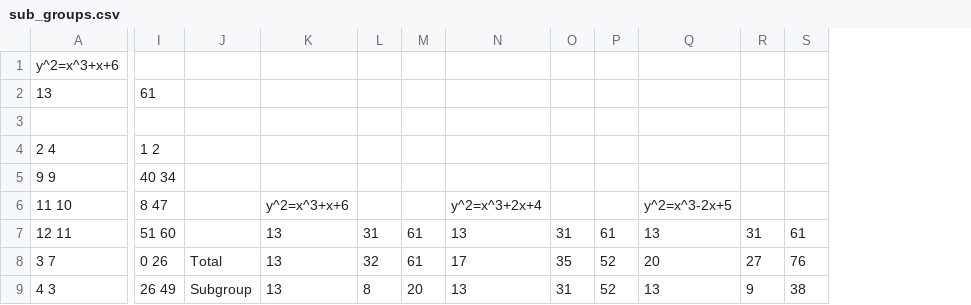
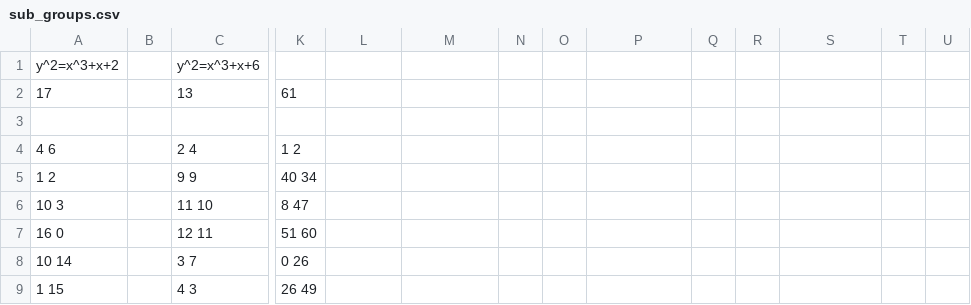
Before and after one commit to sohamviradiya/Discrete_Mathematics_Project, a CSV file: wiki_page/data/sub_groups.csv, drawn as a sheet; only a part is shown, gaps mark what is left out; addresses are those after the commit; the diff covers the shown part only; the diff names each change by its address in the sheet, - before the commit and + after, or states it on an @@ line.

```diff
--- a/wiki_page/data/sub_groups.csv
+++ b/wiki_page/data/sub_groups.csv
+column A, rows 1-9: y^2=x^3+x+2 | 17 |  | 4 6 | 1 2 | 10 3 | 16 0 | 10 14 | 1 15
+column B, empty
-M6: y^2=x^3+x+6
+M6: (empty)
-P6: y^2=x^3+2x+4
+P6: (empty)
-S6: y^2=x^3-2x+5
+S6: (empty)
-M7:M9: 13
+M7:M9: (empty)
-N7: 31
+N7: (empty)
-O7:O8: 61
+O7:O8: (empty)
-P7: 13
+P7: (empty)
-Q7: 31
+Q7: (empty)
-R7: 61
+R7: (empty)
-S7: 13
+S7: (empty)
-T7: 31
+T7: (empty)
-U7: 61
+U7: (empty)
-L8: Total
+L8: (empty)
-N8: 32
+N8: (empty)
-P8: 17
+P8: (empty)
-Q8: 35
+Q8: (empty)
-R8:R9: 52
+R8:R9: (empty)
-S8: 20
+S8: (empty)
-T8: 27
+T8: (empty)
-U8: 76
+U8: (empty)
-L9: Subgroup
+L9: (empty)
-N9: 8
+N9: (empty)
-O9: 20
+O9: (empty)
-P9: 13
+P9: (empty)
-Q9: 31
+Q9: (empty)
-S9: 13
+S9: (empty)
-T9: 9
+T9: (empty)
-U9: 38
+U9: (empty)
```
Also changed, not shown: 4 added rows, 4 removed rows and 12 edited cells elsewhere in this file, 1 other file.
